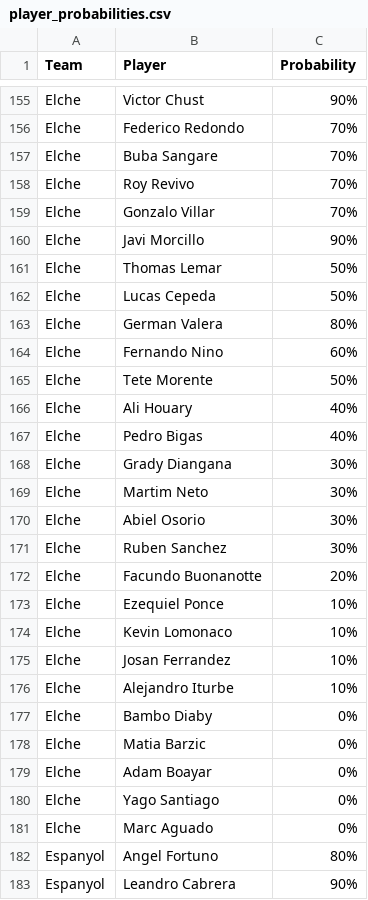
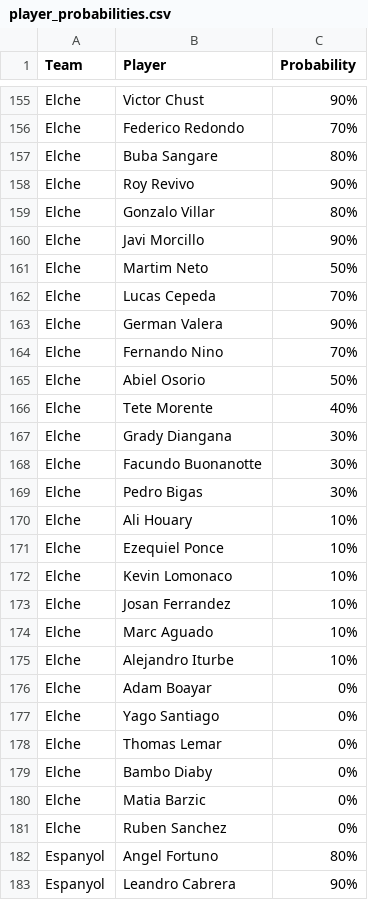
Before and after one commit to nilcrespo/BiwengerBot, a CSV file: csvs/others/player_probabilities.csv, drawn as a sheet; only a part is shown, gaps mark what is left out; the diff covers the shown part only.

```diff
--- a/csvs/others/player_probabilities.csv
+++ b/csvs/others/player_probabilities.csv
@@ -156,18 +156,16 @@ Elche,Victor Chust,90%
 Elche,Federico Redondo,70%
-Elche,Buba Sangare,70%
-Elche,Roy Revivo,70%
-Elche,Gonzalo Villar,70%
+Elche,Buba Sangare,80%
+Elche,Roy Revivo,90%
+Elche,Gonzalo Villar,80%
 Elche,Javi Morcillo,90%
-Elche,Thomas Lemar,50%
-Elche,Lucas Cepeda,50%
-Elche,German Valera,80%
-Elche,Fernando Nino,60%
-Elche,Tete Morente,50%
-Elche,Ali Houary,40%
-Elche,Pedro Bigas,40%
+Elche,Martim Neto,50%
+Elche,Lucas Cepeda,70%
+Elche,German Valera,90%
+Elche,Fernando Nino,70%
+Elche,Abiel Osorio,50%
+Elche,Tete Morente,40%
 Elche,Grady Diangana,30%
-Elche,Martim Neto,30%
-Elche,Abiel Osorio,30%
-Elche,Ruben Sanchez,30%
-Elche,Facundo Buonanotte,20%
+Elche,Facundo Buonanotte,30%
+Elche,Pedro Bigas,30%
+Elche,Ali Houary,10%
 Elche,Ezequiel Ponce,10%
@@ -175,8 +173,10 @@ Elche,Kevin Lomonaco,10%
 Elche,Josan Ferrandez,10%
+Elche,Marc Aguado,10%
 Elche,Alejandro Iturbe,10%
+Elche,Adam Boayar,0%
+Elche,Yago Santiago,0%
+Elche,Thomas Lemar,0%
 Elche,Bambo Diaby,0%
 Elche,Matia Barzic,0%
-Elche,Adam Boayar,0%
-Elche,Yago Santiago,0%
-Elche,Marc Aguado,0%
+Elche,Ruben Sanchez,0%
 Espanyol,Angel Fortuno,80%
```
Also changed, not shown: 11 added rows, 11 removed rows, 4 moved rows and 16 edited cells elsewhere in this file.
